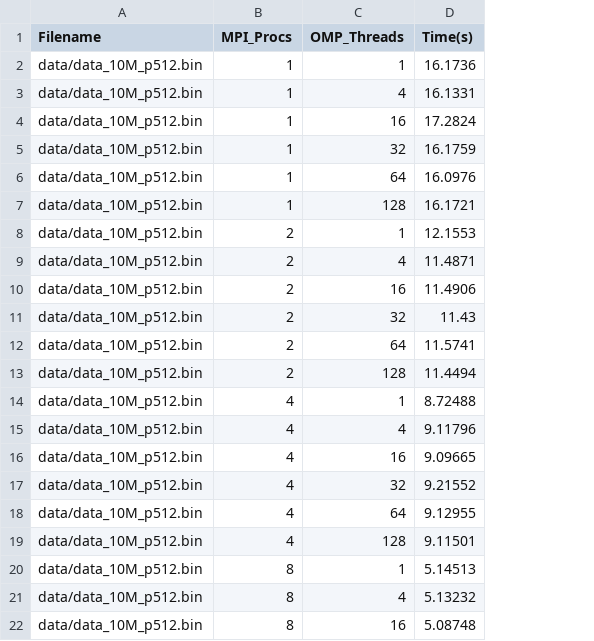
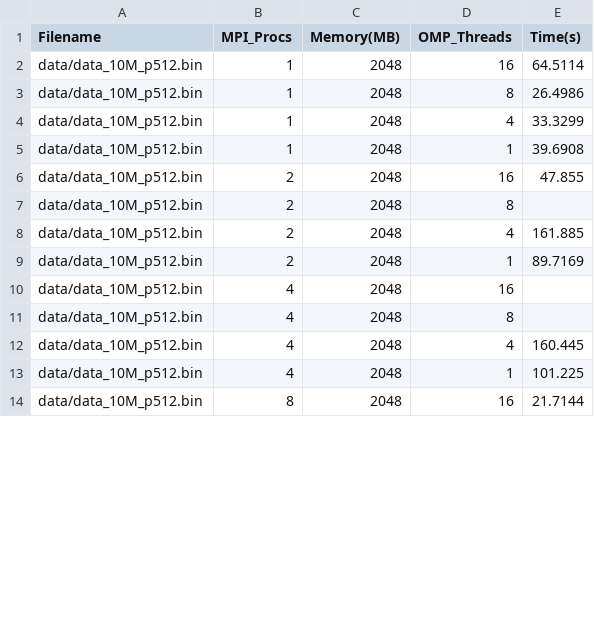
Before and after one commit to abderrahmane-salmi/spm_project, a CSV file: perf/results/mpi/mpi_results_10M_p512.csv, drawn as a sheet; only a part is shown; removed rows and columns are numbered as before the commit, all else as after; the diff covers the shown part only; the diff names each change by its address in the sheet, - before the commit and + after, or states it on an @@ line.

Commit message:
organized results

```diff
--- a/perf/results/mpi/mpi_results_10M_p512.csv
+++ b/perf/results/mpi/mpi_results_10M_p512.csv
+column C (Memory(MB)), rows 2-14: all 2048
-row 2: data/data_10M_p512.bin | 1 | 1 | 16.1736
-row 3: data/data_10M_p512.bin | 1 | 4 | 16.1331
-E2 (Time(s)): 17.2824
+E2 (Time(s)): 64.5114
-D3 (OMP_Threads): 32
+D3 (OMP_Threads): 8
-E3 (Time(s)): 16.1759
+E3 (Time(s)): 26.4986
-D4 (OMP_Threads): 64
+D4 (OMP_Threads): 4
-E4 (Time(s)): 16.0976
+E4 (Time(s)): 33.3299
-D5 (OMP_Threads): 128
+D5 (OMP_Threads): 1
-E5 (Time(s)): 16.1721
+E5 (Time(s)): 39.6908
-row 8: data/data_10M_p512.bin | 2 | 1 | 12.1553
-row 9: data/data_10M_p512.bin | 2 | 4 | 11.4871
-E6 (Time(s)): 11.4906
+E6 (Time(s)): 47.855
-D7 (OMP_Threads): 32
+D7 (OMP_Threads): 8
-E7 (Time(s)): 11.43
+E7 (Time(s)): (empty)
-D8 (OMP_Threads): 64
+D8 (OMP_Threads): 4
-E8 (Time(s)): 11.5741
+E8 (Time(s)): 161.885
-D9 (OMP_Threads): 128
+D9 (OMP_Threads): 1
-E9 (Time(s)): 11.4494
+E9 (Time(s)): 89.7169
-row 14: data/data_10M_p512.bin | 4 | 1 | 8.72488
-row 15: data/data_10M_p512.bin | 4 | 4 | 9.11796
-E10 (Time(s)): 9.09665
+E10 (Time(s)): (empty)
-D11 (OMP_Threads): 32
+D11 (OMP_Threads): 8
-E11 (Time(s)): 9.21552
+E11 (Time(s)): (empty)
-D12 (OMP_Threads): 64
+D12 (OMP_Threads): 4
-E12 (Time(s)): 9.12955
+E12 (Time(s)): 160.445
-D13 (OMP_Threads): 128
+D13 (OMP_Threads): 1
-E13 (Time(s)): 9.11501
+E13 (Time(s)): 101.225
-row 20: data/data_10M_p512.bin | 8 | 1 | 5.14513
-row 21: data/data_10M_p512.bin | 8 | 4 | 5.13232
-E14 (Time(s)): 5.08748
+E14 (Time(s)): 21.7144
```
Also changed, not shown: 6 edited cells elsewhere in this file, perf/results/mpi/mpi_results_50M_p512.csv, perf/results/mpi/mpi_results_50M_p64.csv, 23 other files.
